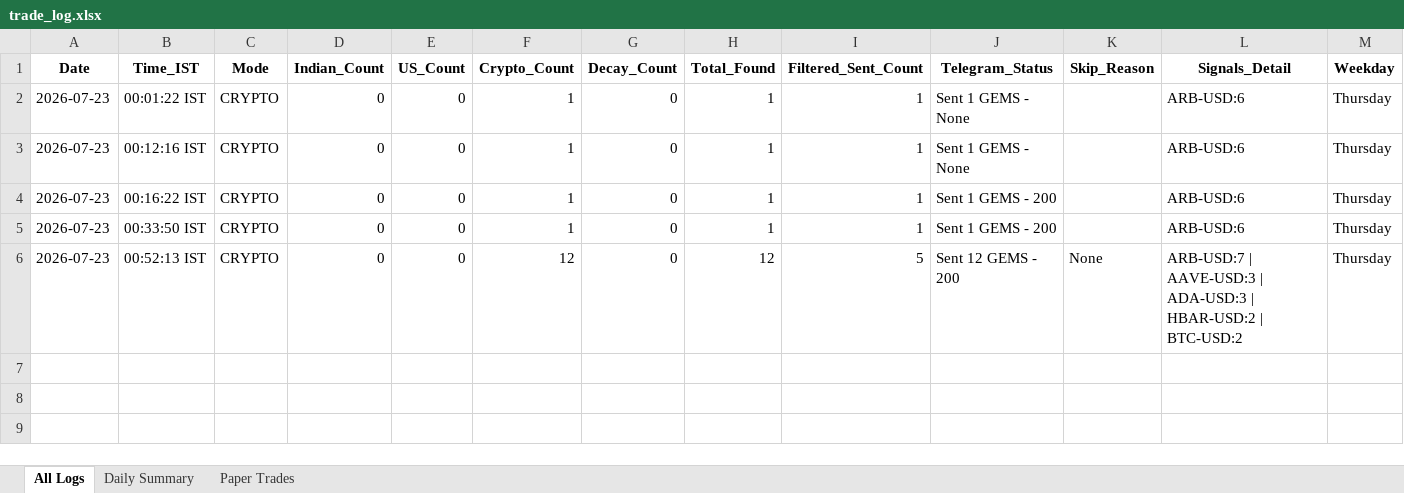
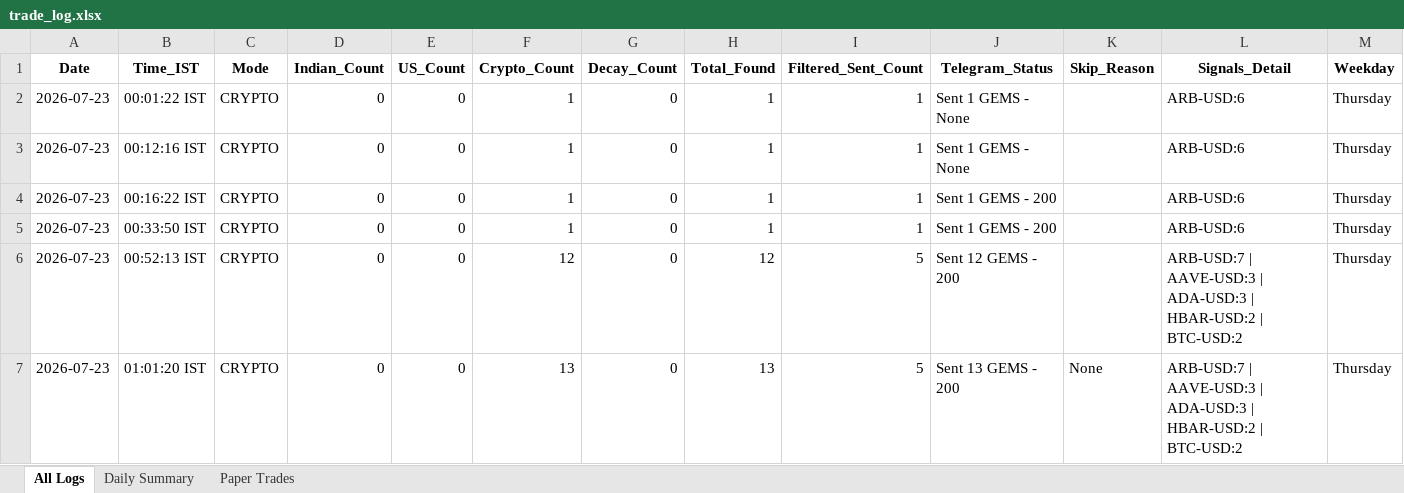
Before and after one commit to thokfoot/free-4-market-master, an Excel workbook: logs/trade_log.xlsx, sheet All Logs, drawn as a sheet; values as stored, in another font and other column widths than the file's, no borders; the diff names each change by its address in the sheet, - before the commit and + after, or states it on an @@ line.

```diff
--- a/logs/trade_log.xlsx (sheet All Logs)
+++ b/logs/trade_log.xlsx (sheet All Logs)
-K6 (Skip_Reason): None
+K6 (Skip_Reason): (empty)
+row 7: 2026-07-23 | 01:01:20 IST | CRYPTO | 0 | 0 | 13 | 0 | 13 | 5 | Sent 13 GEMS - 200 | None | ARB-USD:7 | AAVE-USD:3 | ADA-USD:3 | HBAR-USD:2 | BTC-USD:2 | Thursday
```
Also changed, not shown: sheet Paper Trades, sheet Daily Summary, 3 other files.
